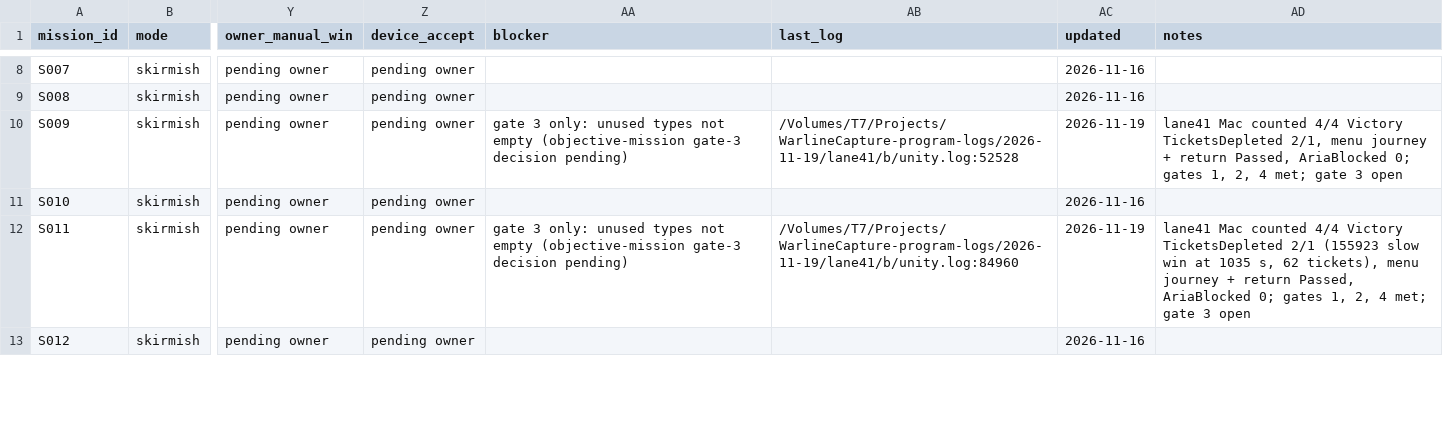
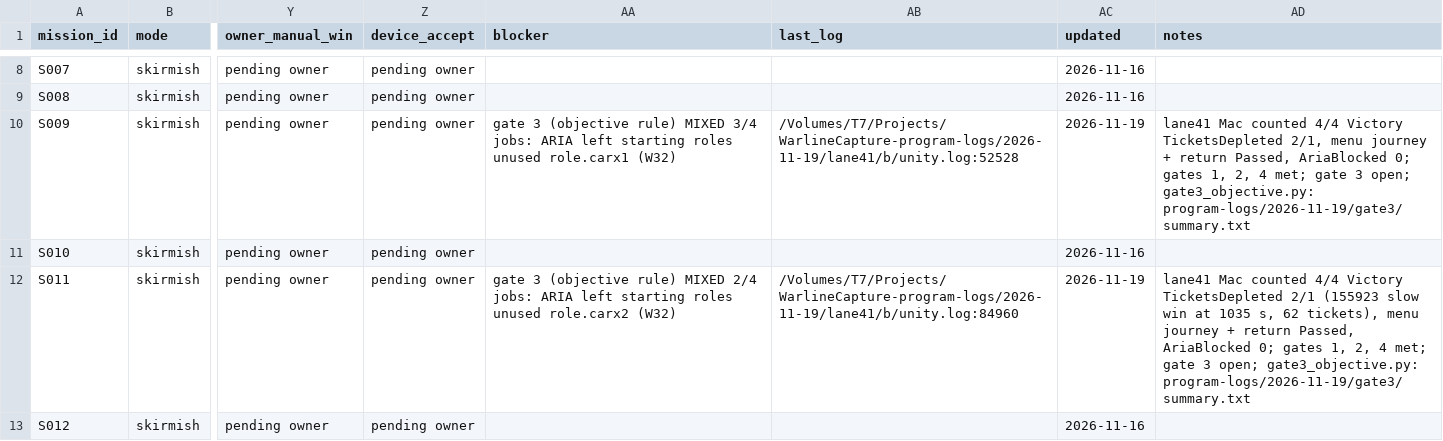
Before and after one commit to farhad2na2/WarlineCapture, a CSV file: Design/Orchestration/missions.csv, drawn as a sheet; only a part is shown, gaps mark what is left out; the diff covers the shown part only; the diff names each change by its address in the sheet, - before the commit and + after, or states it on an @@ line.

```diff
--- a/Design/Orchestration/missions.csv
+++ b/Design/Orchestration/missions.csv
-AA10 (blocker): gate 3 only: unused types not empty (objective-mission gate-3 decision pending)
+AA10 (blocker): gate 3 (objective rule) MIXED 3/4 jobs: ARIA left starting roles unused role.carx1 (W32)
-AD10 (notes): …gate 3 open
+AD10 (notes): …gate 3 open; gate3_objective.py: program-logs/2026-11-19/gate3/summary.txt
-AA12 (blocker): gate 3 only: unused types not empty (objective-mission gate-3 decision pending)
+AA12 (blocker): gate 3 (objective rule) MIXED 2/4 jobs: ARIA left starting roles unused role.carx2 (W32)
-AD12 (notes): …gate 3 open
+AD12 (notes): …gate 3 open; gate3_objective.py: program-logs/2026-11-19/gate3/summary.txt
```
Also changed, not shown: 58 edited cells elsewhere in this file, 4 other files.
